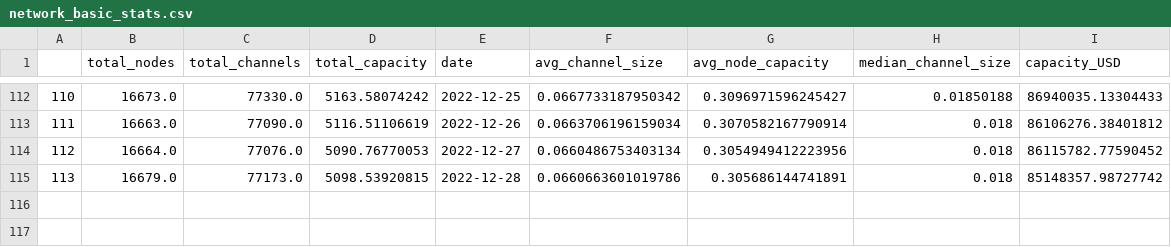
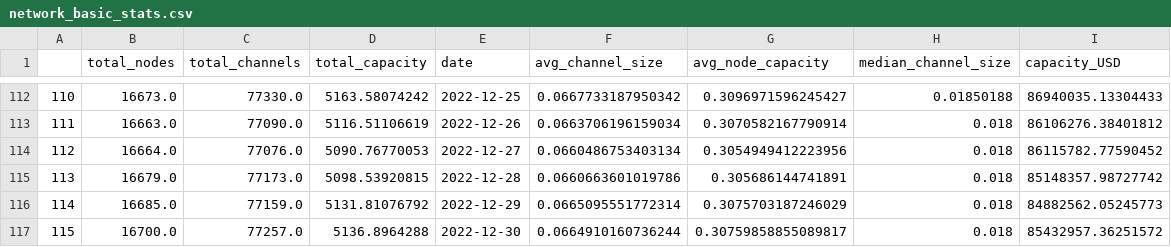
Before and after one commit to LeoCumpli21/LNC_reports, a CSV file: data/processed/basic_stats/network_basic_stats.csv, drawn as a sheet; only a part is shown, gaps mark what is left out; the diff names each change by its address in the sheet, - before the commit and + after, or states it on an @@ line.

```diff
--- a/data/processed/basic_stats/network_basic_stats.csv
+++ b/data/processed/basic_stats/network_basic_stats.csv
+row 116: 114 | 16685.0 | 77159.0 | 5131.81076792 | 2022-12-29 | 0.0665095551772314 | 0.3075703187246029 | 0.018 | 84882562.05245773
+row 117: 115 | 16700.0 | 77257.0 | 5136.8964288 | 2022-12-30 | 0.0664910160736244 | 0.30759858855089817 | 0.018 | 85432957.36251572
```
Also changed, not shown: data/processed/basic_stats/big_nodes_desc.csv, data/processed/basic_stats/big_nodes_stats.csv, 1 other file.
